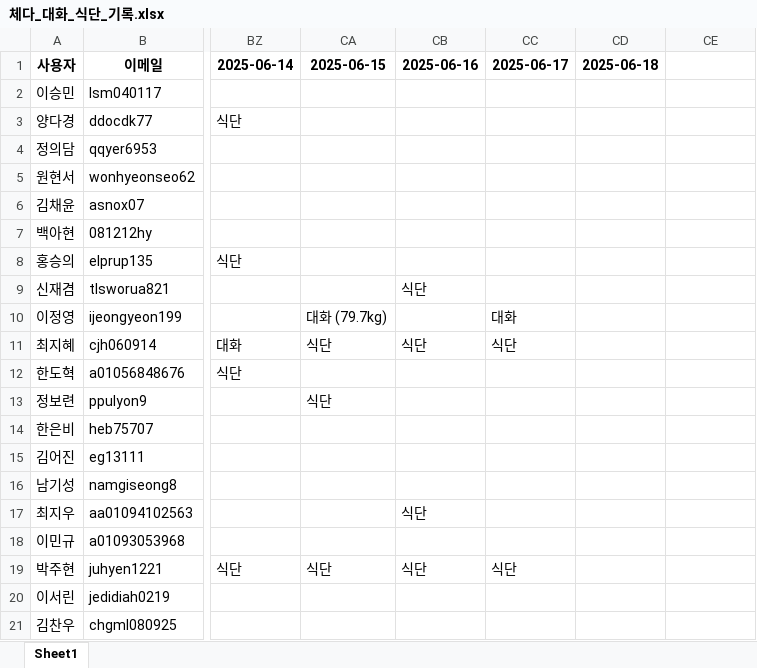
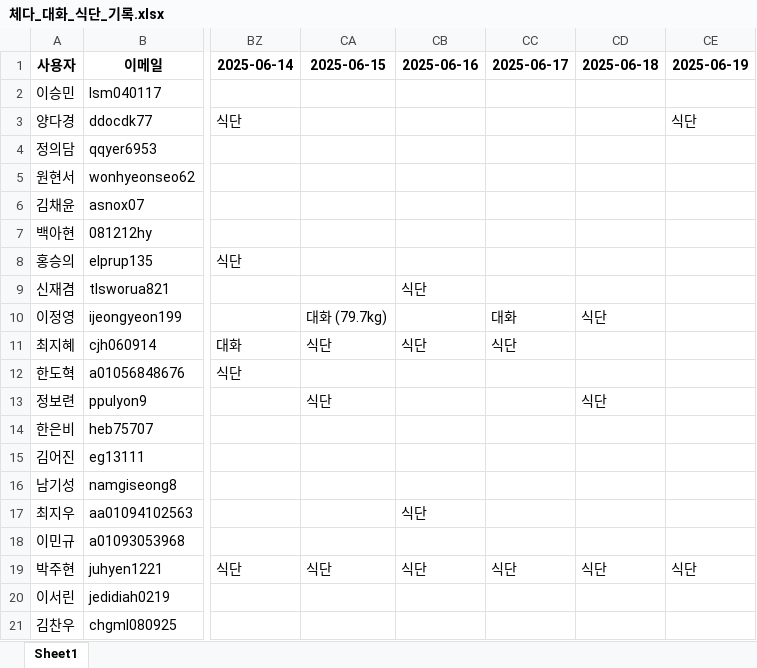
Before and after one commit to yharam00/cheddar_database, an Excel workbook: 체다_대화_식단_기록.xlsx, sheet Sheet1, drawn as a sheet; only a part is shown, gaps mark what is left out; values as stored, in another font and other column widths than the file's, no borders; the diff covers the shown part only; the diff names each change by its address in the sheet, - before the commit and + after, or states it on an @@ line.

```diff
--- a/체다_대화_식단_기록.xlsx (sheet Sheet1)
+++ b/체다_대화_식단_기록.xlsx (sheet Sheet1)
-CE1: (empty)
+CE1: 2025-06-19
-CE3 (2025-06-19): (empty)
+CE3 (2025-06-19): 식단
-CD10 (2025-06-18): (empty)
+CD10 (2025-06-18): 식단
-CD13 (2025-06-18): (empty)
+CD13 (2025-06-18): 식단
-CD19 (2025-06-18): (empty)
+CD19 (2025-06-18): 식단
-CE19 (2025-06-19): (empty)
+CE19 (2025-06-19): 식단
```
Also changed, not shown: 1 added row, 1 removed row and 17 edited cells elsewhere in this sheet, 1 other file.
